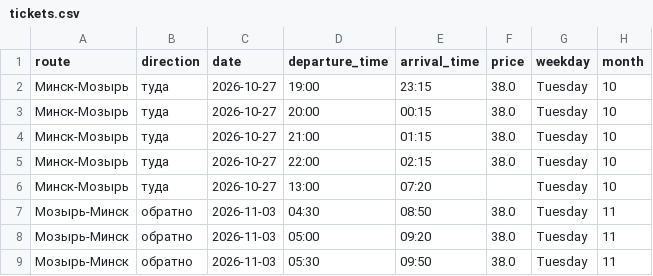
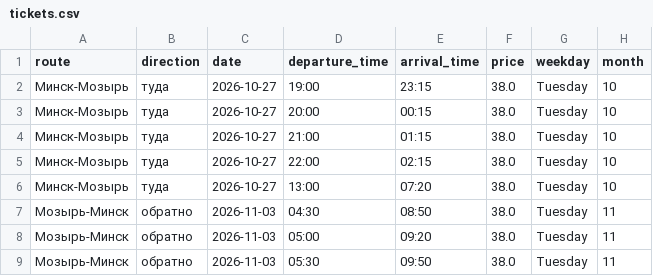
Before and after one commit to diashka67/smileBus_lz, a CSV file: SmileBus_parser/tickets.csv, drawn as a sheet; only a part is shown.

Commit message:
Update tickets.csv

```diff
--- a/SmileBus_parser/tickets.csv
+++ b/SmileBus_parser/tickets.csv
@@ -5,3 +5,3 @@
 Минск-Мозырь,туда,2026-10-27,22:00,02:15,38.0,Tuesday,10
-Минск-Мозырь,туда,2026-10-27,13:00,07:20,,Tuesday,10
+Минск-Мозырь,туда,2026-10-27,13:00,07:20,38.0,Tuesday,10
 Мозырь-Минск,обратно,2026-11-03,04:30,08:50,38.0,Tuesday,11
```
